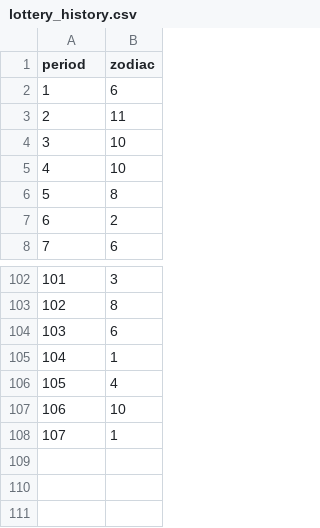
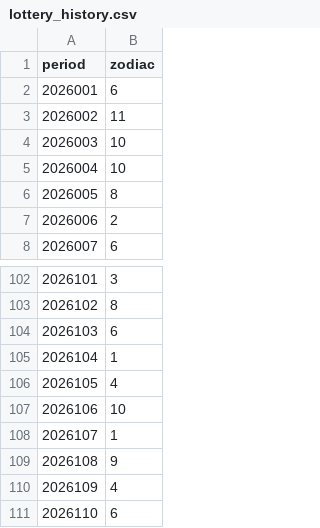
Before and after one commit to babyopen/xinban2.0, a CSV file: data/lottery_history.csv, drawn as a sheet; only a part is shown, gaps mark what is left out; the diff names each change by its address in the sheet, - before the commit and + after, or states it on an @@ line.

```diff
--- a/data/lottery_history.csv
+++ b/data/lottery_history.csv
@@ column A (period) renumbered between rows 2 and 108 @@
+row 109: 2026108 | 9
+row 110: 2026109 | 4
+row 111: 2026110 | 6
```
Also changed, not shown: 31 other files.
